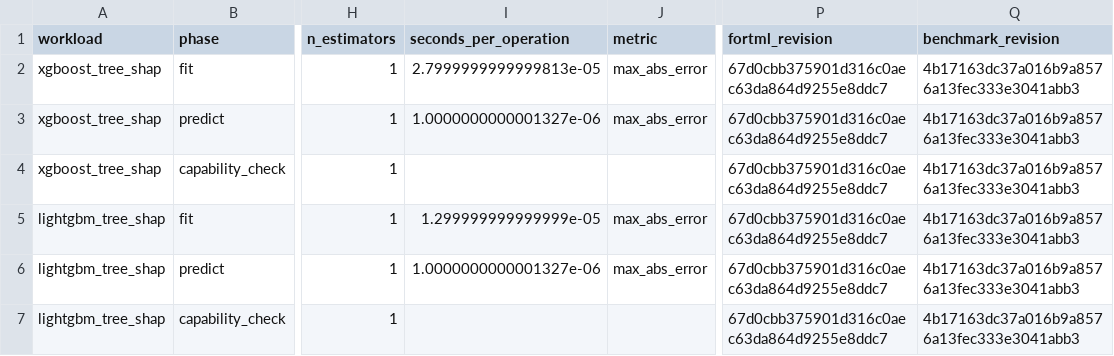
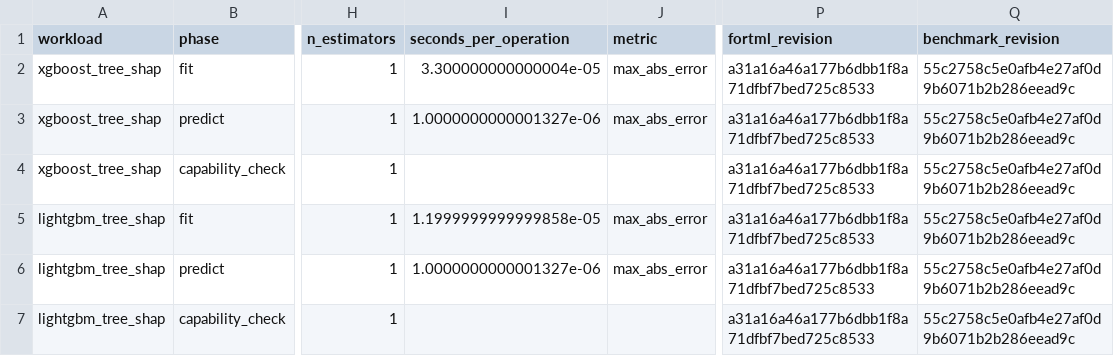
Before and after one commit to lazy-fortran/fortml-bench, a CSV file: results/TREE_SHAP.csv, drawn as a sheet; only a part is shown, gaps mark what is left out; the diff names each change by its address in the sheet, - before the commit and + after, or states it on an @@ line.

Commit message:
bench(trees): repin SHAP after source integration

```diff
--- a/results/TREE_SHAP.csv
+++ b/results/TREE_SHAP.csv
-I2 (seconds_per_operation): 2.7999999999999813e-05
+I2 (seconds_per_operation): 3.300000000000004e-05
-P2:P7 (fortml_revision): 67d0cbb375901d316c0aec63da864d9255e8ddc7
+P2:P7 (fortml_revision): a31a16a46a177b6dbb1f8a71dfbf7bed725c8533
-Q2:Q7 (benchmark_revision): 4b17163dc37a016b9a8576a13fec333e3041abb3
+Q2:Q7 (benchmark_revision): 55c2758c5e0afb4e27af0d9b6071b2b286eead9c
-I5 (seconds_per_operation): 1.299999999999999e-05
+I5 (seconds_per_operation): 1.1999999999999858e-05
```
